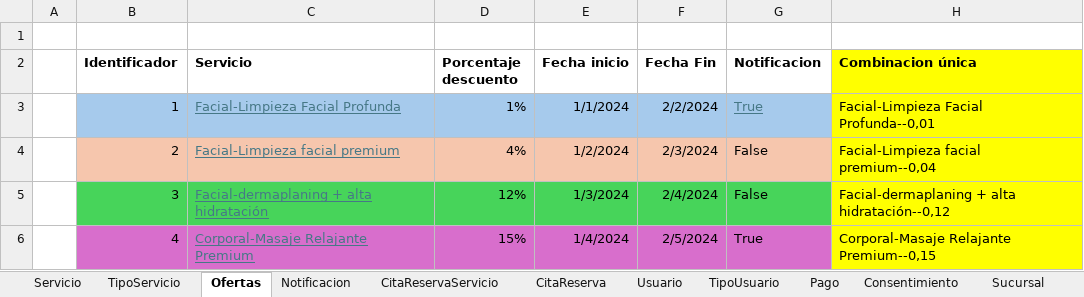
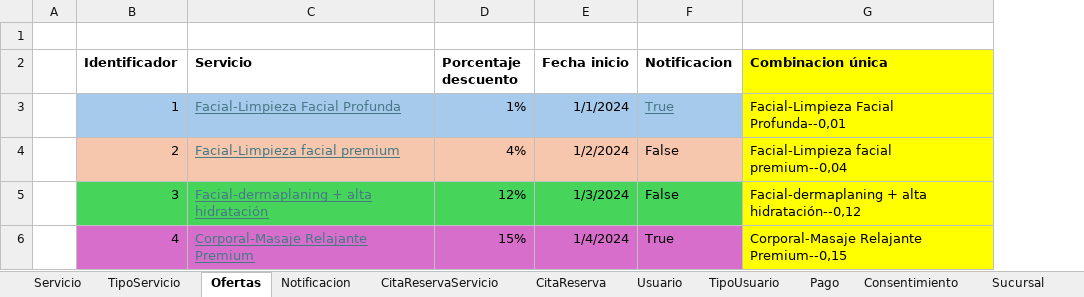
Before and after one commit to cristianospina/DOO, an Excel workbook: MuestreoDatosSpaOnline.xlsx, sheet Ofertas, drawn as a sheet; values as stored, in another font and other column widths than the file's, no borders; the diff names each change by its address in the sheet, - before the commit and + after, or states it on an @@ line.

```diff
--- a/MuestreoDatosSpaOnline.xlsx (sheet Ofertas)
+++ b/MuestreoDatosSpaOnline.xlsx (sheet Ofertas)
-column F (Fecha Fin), rows 3-6: 2/2/2024 | 2/3/2024 | 2/4/2024 | 2/5/2024
```
Also changed, not shown: 3 other files.
